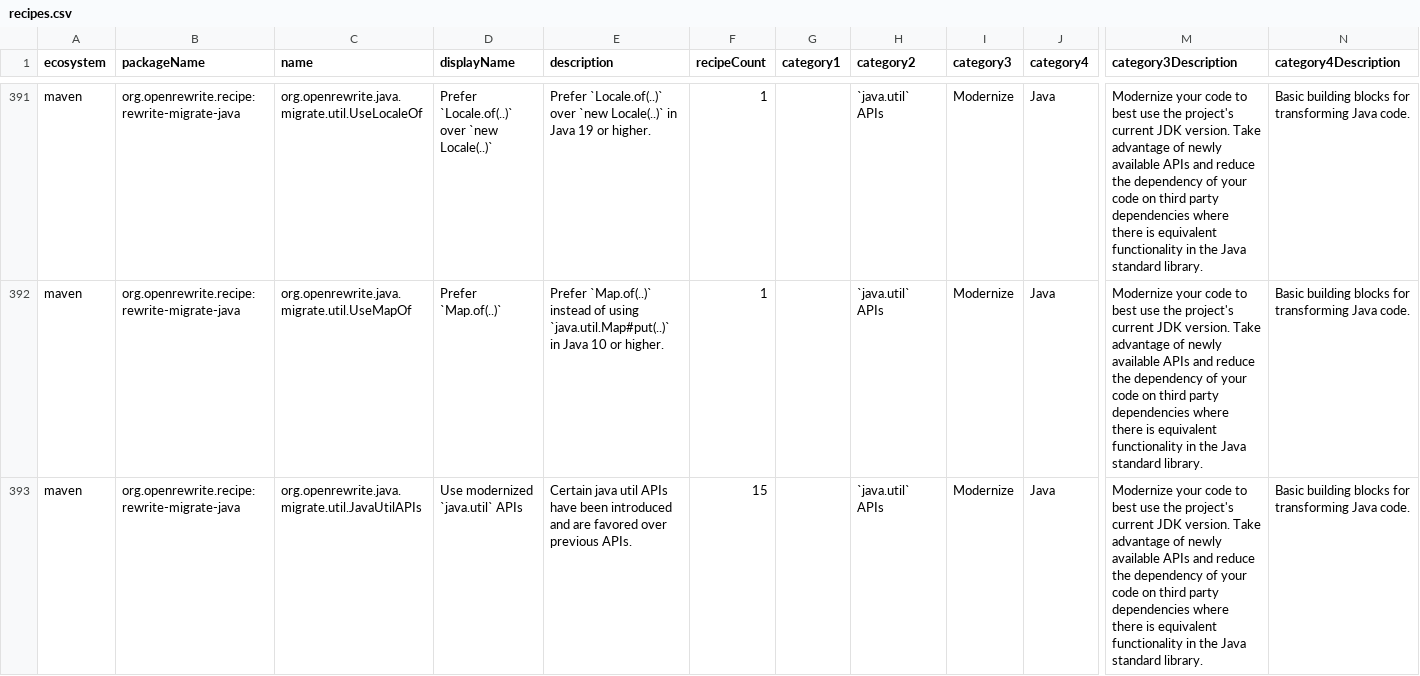
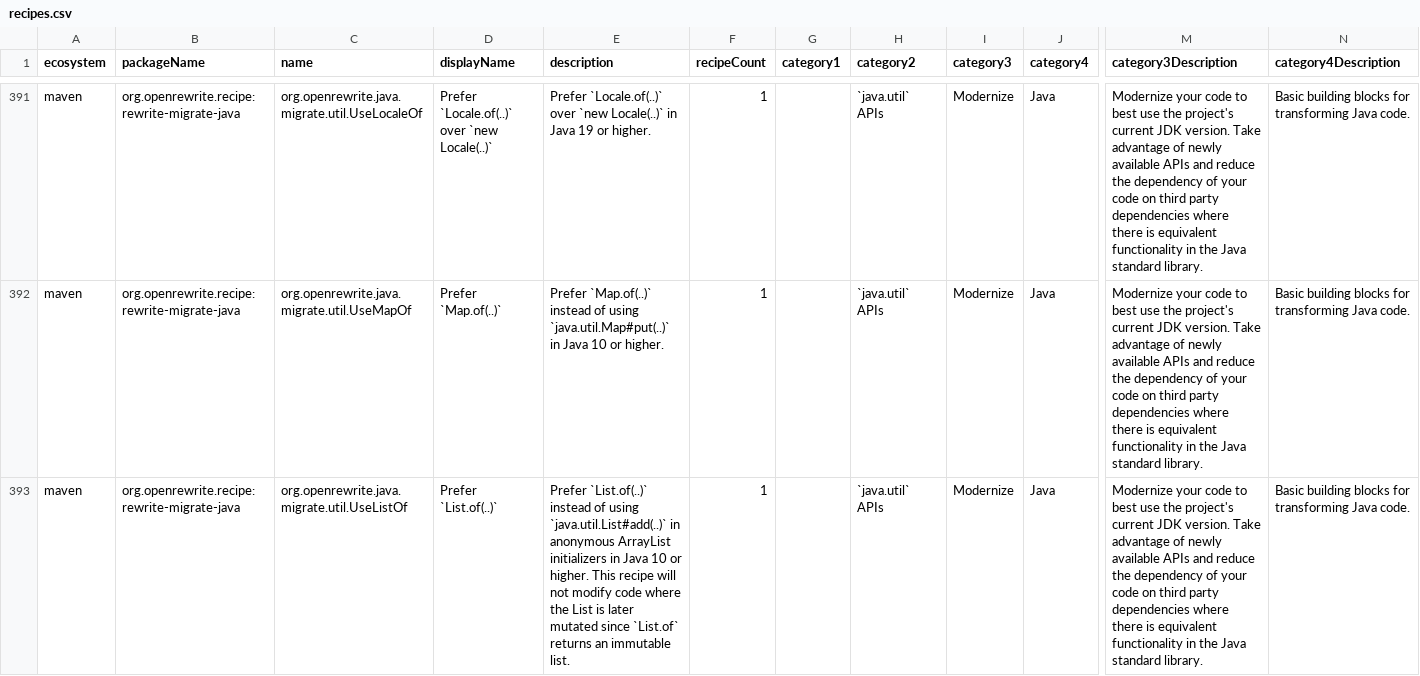
Before and after one commit to openrewrite/rewrite-migrate-java, a CSV file: src/main/resources/META-INF/rewrite/recipes.csv, drawn as a sheet; only a part is shown, gaps mark what is left out; the shorter side is filled out with more unchanged rows; rows hold the shown columns only; the diff covers the shown part only; the diff names each change by its address in the sheet, - before the commit and + after, or states it on an @@ line.

Commit message:
Add UseListOf and UseSetOf recipes
Add recipes to convert double-brace initialization of ArrayList and
HashSet to List.of() and Set.of() respectively for Java 10+. These
recipes complement the existing UseMapOf recipe.

Example transformation for UseListOf:
  new ArrayList<>() {{ add("a"); add("b"); }}
  becomes
  List.of("a", "b")

Example transformation for UseSetOf:
  new HashSet<>() {{ add("a"); add("b"); }}
  becomes
  Set.of("a", "b")

Fixes: moderneinc/customer-requests#1544

```diff
--- a/src/main/resources/META-INF/rewrite/recipes.csv
+++ b/src/main/resources/META-INF/rewrite/recipes.csv
+row 393: maven | org.openrewrite.recipe:rewrite-migrate-java | org.openrewrite.java.migrate.util.UseListOf | Prefer `List.of(..)` | Prefer `List.of(..)` instead of using `java.util.List#add(..)` in anonymous ArrayList initializers in Java 10 or higher. This recipe will not modify code where the List is later mutated since `List.of` returns an immutable list. | 1 |  | `java.util` APIs | Modernize | Java | Modernize your code to best use the project's current JDK version. Take advantage of newly available APIs and reduce the dependency of your code on third party dependencies where there is equivalent functionality in the Java standard library. | Basic building blocks for transforming Java code.
```
Also changed, not shown: 1 added row elsewhere in this file, 4 other files.
